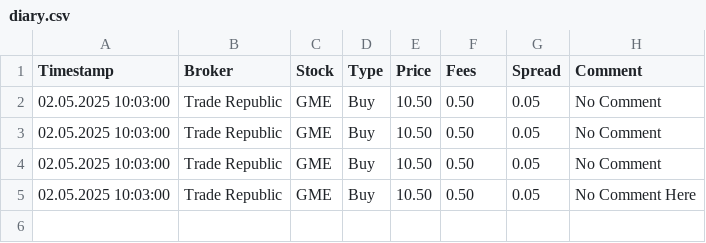
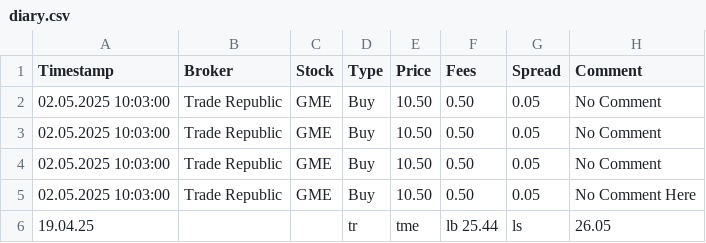
Before and after one commit to boost3000/trading-sashboard, a CSV file: diary.csv, drawn as a sheet; the diff names each change by its address in the sheet, - before the commit and + after, or states it on an @@ line.

Commit message:
Update diary.csv

```diff
--- a/diary.csv
+++ b/diary.csv
+row 6: 19.04.25 |  |  | tr | tme | lb 25.44 | ls | 26.05
```
